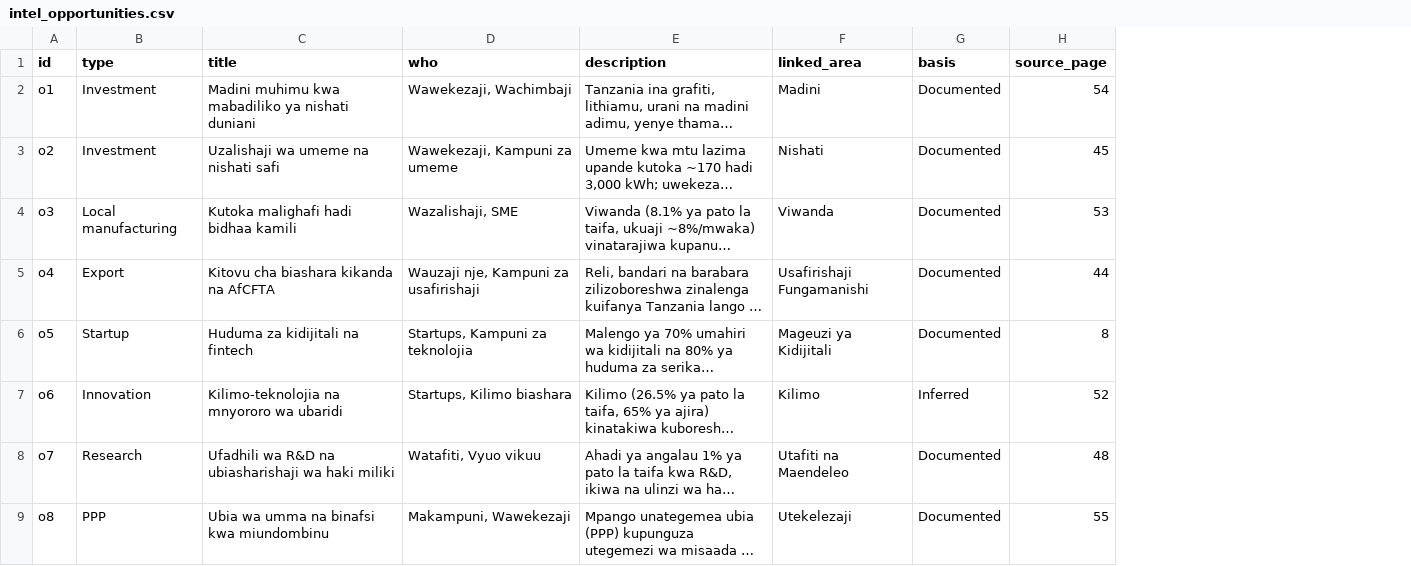
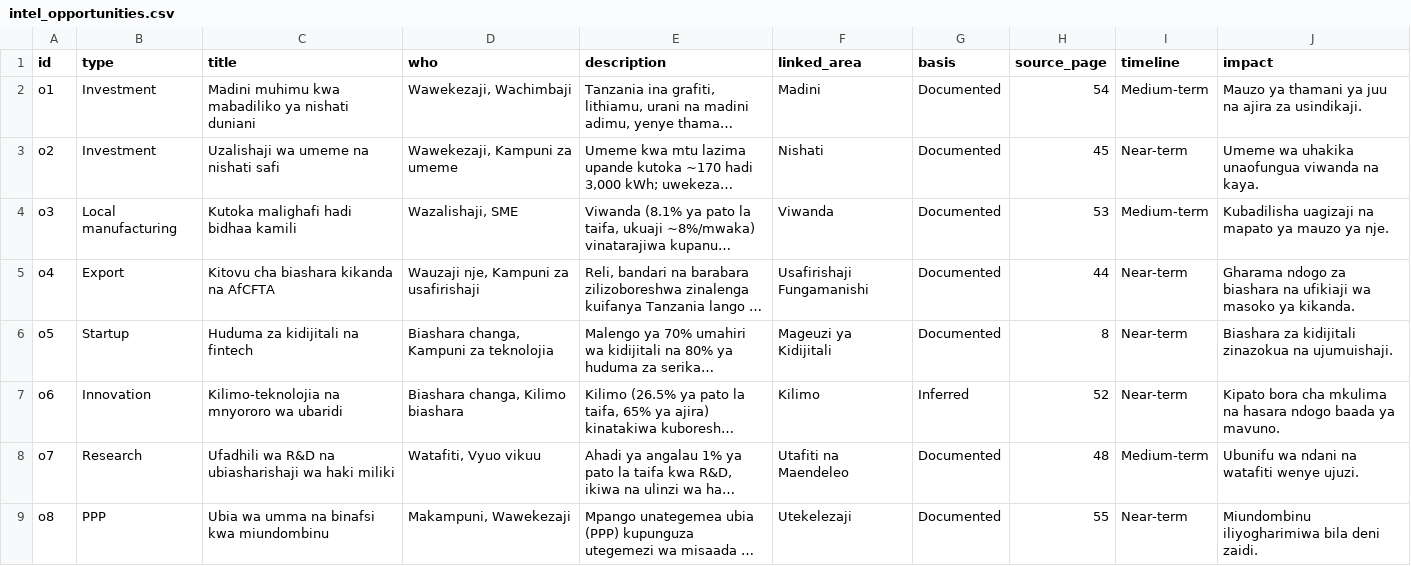
Before and after one commit to hpgerald/dira2050-site, a CSV file: public/data/sw/intel_opportunities.csv, drawn as a sheet; only a part is shown; long unchanged cells end in …; the diff names each change by its address in the sheet, - before the commit and + after, or states it on an @@ line.

```diff
--- a/public/data/sw/intel_opportunities.csv
+++ b/public/data/sw/intel_opportunities.csv
+column I (timeline), rows 2-9: Medium-term | Near-term | Medium-term | Near-term | Near-term | Near-term | Medium-term | Near-term
+column J (impact), rows 2-9: Mauzo ya thamani ya juu na ajira za usindikaji. | Umeme wa uhakika unaofungua viwanda na kaya. | Kubadilisha uagizaji na mapato ya mauzo ya nje. | Gharama ndogo za biashara na ufikiaji wa masoko ya kikanda. | Biashara za kidijitali zinazokua na ujumuishaji. | Kipato bora cha mkulima na hasara ndogo baada ya mavuno. | Ubunifu wa ndani na watafiti wenye ujuzi. | Miundombinu iliyogharimiwa bila deni zaidi.
-D6 (who): Startups, Kampuni za teknolojia
+D6 (who): Biashara changa, Kampuni za teknolojia
-D7 (who): Startups, Kilimo biashara
+D7 (who): Biashara changa, Kilimo biashara
```
Also changed, not shown: public/data/intel_opportunities.csv, public/data/intel_skills.csv, 48 other files.
